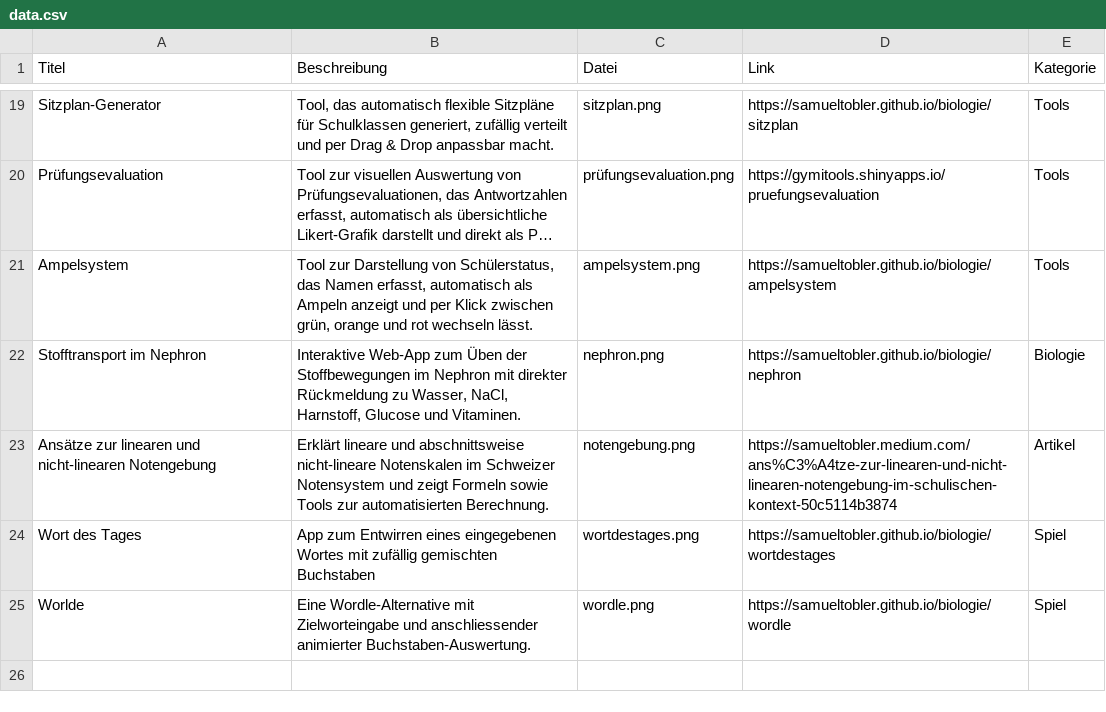
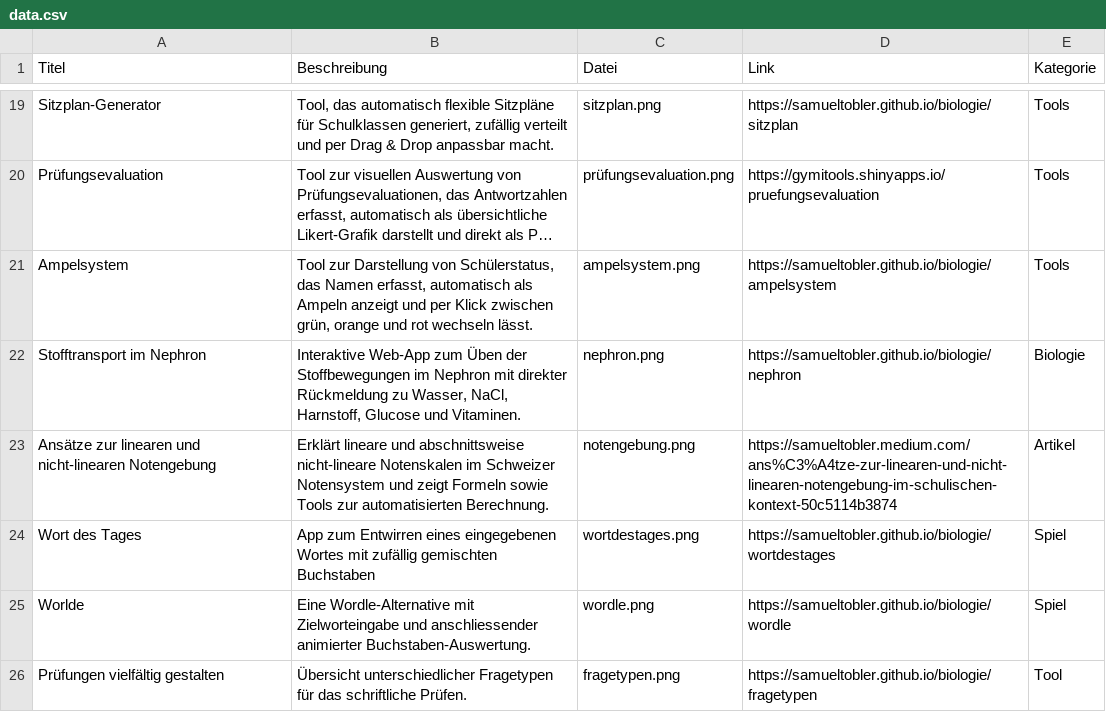
Before and after one commit to samueltobler/gymitools_host, a CSV file: data.csv, drawn as a sheet; only a part is shown, gaps mark what is left out; long unchanged cells end in …; the diff names each change by its address in the sheet, - before the commit and + after, or states it on an @@ line.

Commit message:
Add new entry for diverse exam types in data.csv

```diff
--- a/data.csv
+++ b/data.csv
+row 26: Prüfungen vielfältig gestalten | Übersicht unterschiedlicher Fragetypen für das schriftliche Prüfen. | fragetypen.png | https://samueltobler.github.io/biologie/fragetypen | Tool
```
